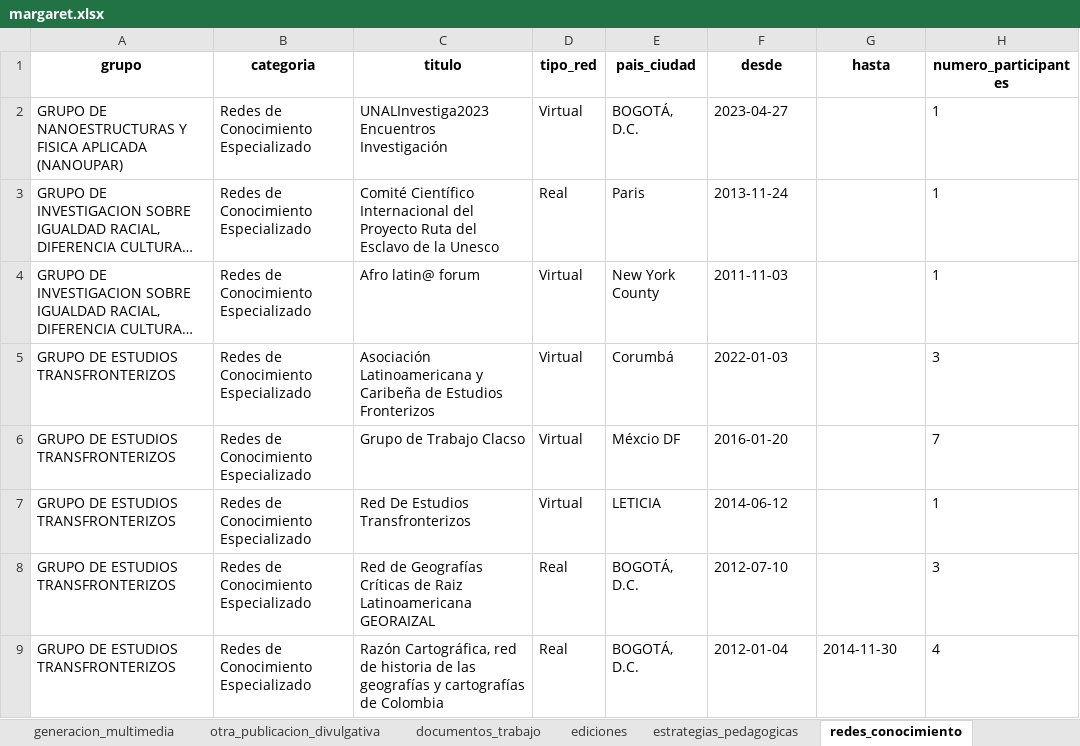
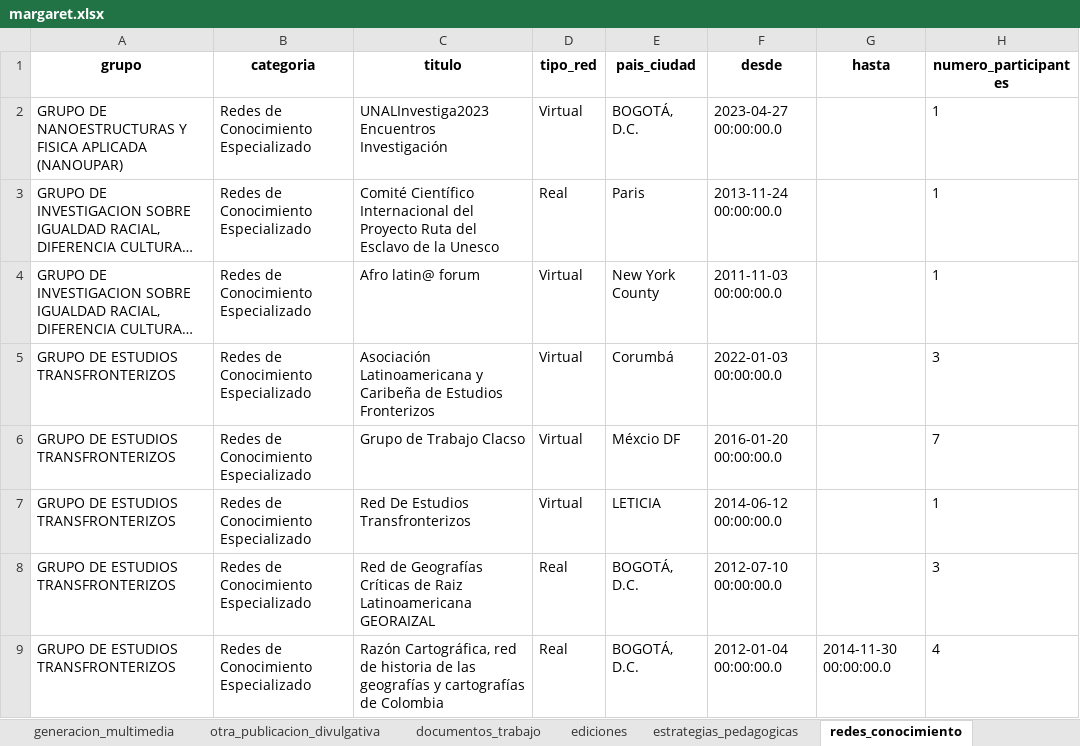
Before and after one commit to Hufrinconlo/margareth, an Excel workbook: margaret.xlsx, sheet redes_conocimiento, drawn as a sheet; long unchanged cells end in …; values as stored, in another font and other column widths than the file's, no borders; the diff names each change by its address in the sheet, - before the commit and + after, or states it on an @@ line.

```diff
--- a/margaret.xlsx (sheet redes_conocimiento)
+++ b/margaret.xlsx (sheet redes_conocimiento)
-F2 (desde): 2023-04-27
+F2 (desde): 2023-04-27 00:00:00.0
-F3 (desde): 2013-11-24
+F3 (desde): 2013-11-24 00:00:00.0
-F4 (desde): 2011-11-03
+F4 (desde): 2011-11-03 00:00:00.0
-F5 (desde): 2022-01-03
+F5 (desde): 2022-01-03 00:00:00.0
-F6 (desde): 2016-01-20
+F6 (desde): 2016-01-20 00:00:00.0
-F7 (desde): 2014-06-12
+F7 (desde): 2014-06-12 00:00:00.0
-F8 (desde): 2012-07-10
+F8 (desde): 2012-07-10 00:00:00.0
-F9 (desde): 2012-01-04
+F9 (desde): 2012-01-04 00:00:00.0
-G9 (hasta): 2014-11-30
+G9 (hasta): 2014-11-30 00:00:00.0
```
Also changed, not shown: sheet articulos, sheet eventos_cientificos, sheet proyectos, sheet generacion_contenido_virtual, sheet generacion_contenido_impreso, sheet espacios_participacion, 2 more sheets, 3 other files.
